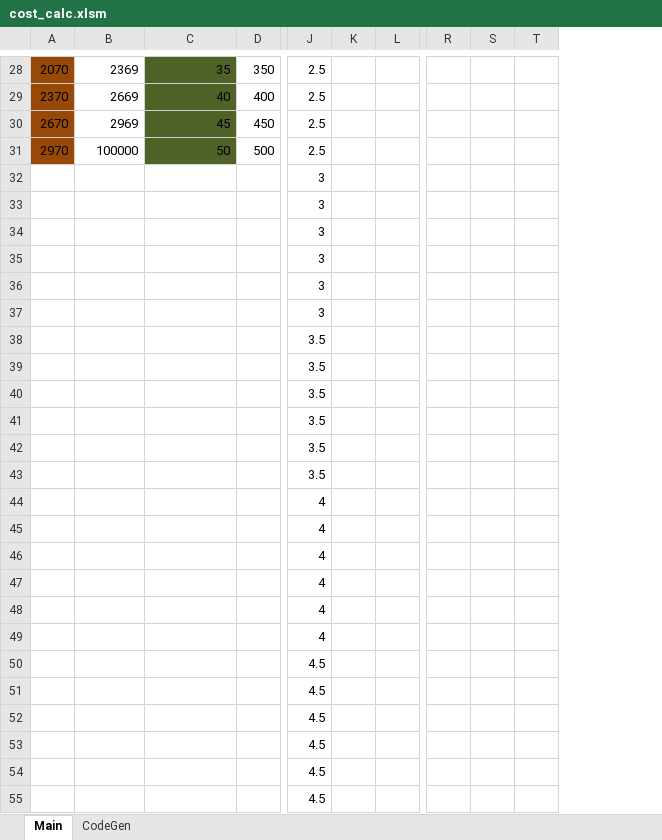
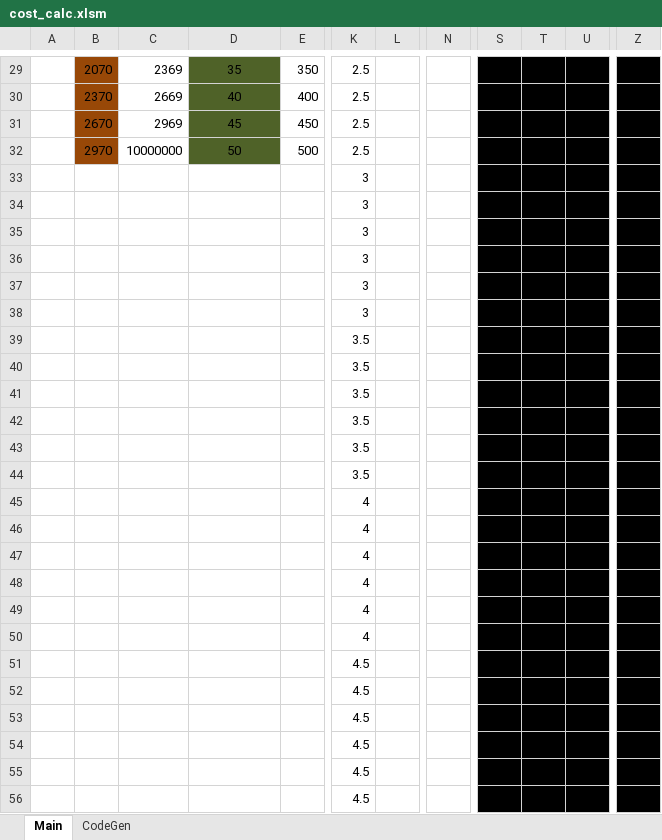
Before and after one commit to jonjowett/stellaris_mods, an Excel workbook: buy_influence_beta/cost_calc.xlsm, sheet Main, drawn as a sheet; only a part is shown, gaps mark what is left out; values as stored, in another font and other column widths than the file's, no borders; removed rows and columns are numbered as before the commit, all else as after; the diff covers the shown part only; the diff names each change by its address in the sheet, - before the commit and + after, or states it on an @@ line.

```diff
--- a/buy_influence_beta/cost_calc.xlsm (sheet Main)
+++ b/buy_influence_beta/cost_calc.xlsm (sheet Main)
+column A, empty
-column K, empty
+column N, empty
-column R, empty
+column U, empty
+column Z, empty
-D29:D32 alignment: right
+D29:D32 alignment: center
-S29:T56 fill: none
+S29:T56 fill: #000000
-C32: 100000
+C32: 10000000
```
Also changed, not shown: 2 added rows, 1 removed row, 9 edited cells and cell formats elsewhere in this sheet, formulas that keep their value, 3 other files.
